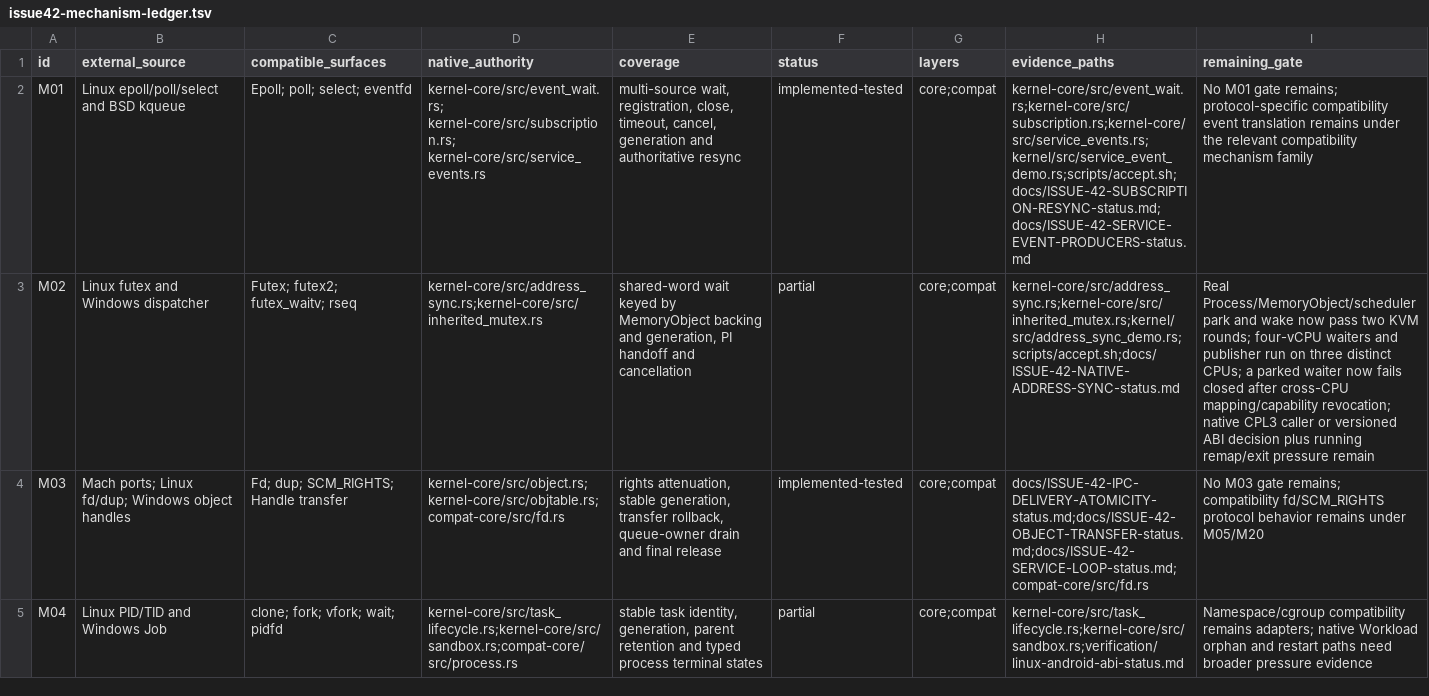
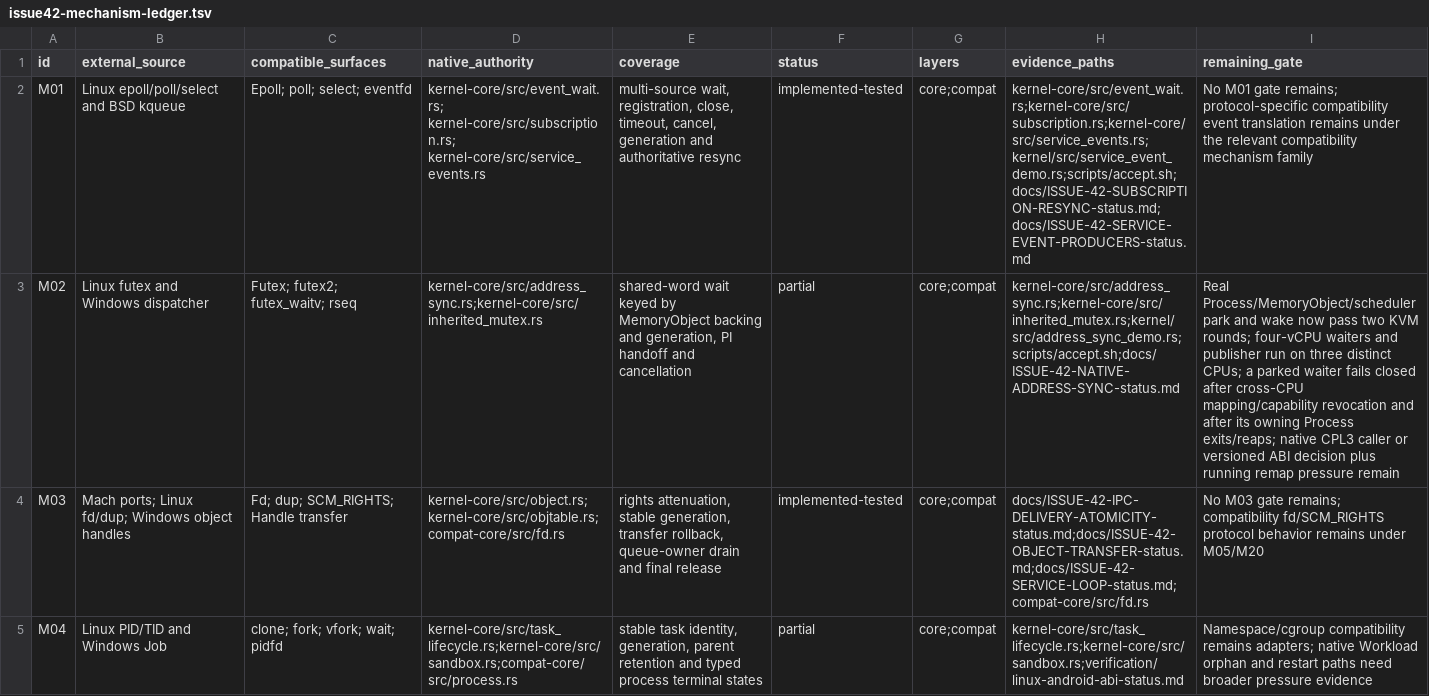
Before and after one commit to jasper-language/jasper-os, a TSV file: verification/issue42-mechanism-ledger.tsv, drawn as a sheet; only a part is shown; the diff names each change by its address in the sheet, - before the commit and + after, or states it on an @@ line.

Commit message:
test(issue42): exit a process parked on address sync

```diff
--- a/verification/issue42-mechanism-ledger.tsv
+++ b/verification/issue42-mechanism-ledger.tsv
-I3 (remaining_gate): …parked waiter now fails closed after cross-CPU mapping/capability revocation; native CPL3 caller or versioned ABI decision plus running remap/exit pressure remain
+I3 (remaining_gate): …parked waiter fails closed after cross-CPU mapping/capability revocation and after its owning Process exits/reaps; native CPL3 caller or versioned ABI decision plus running remap pressure remain
```
Also changed, not shown: 6 other files.
